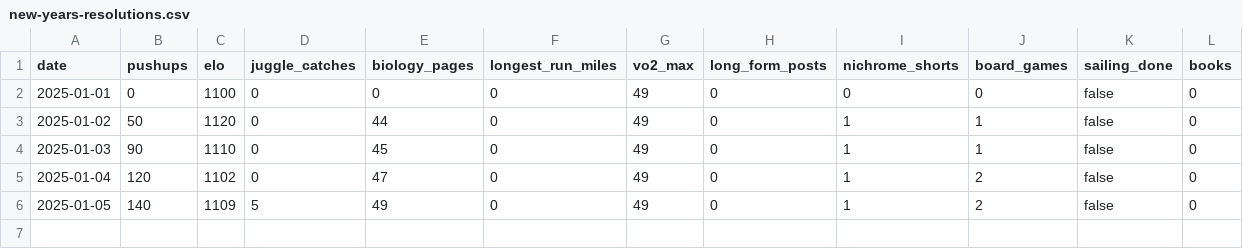
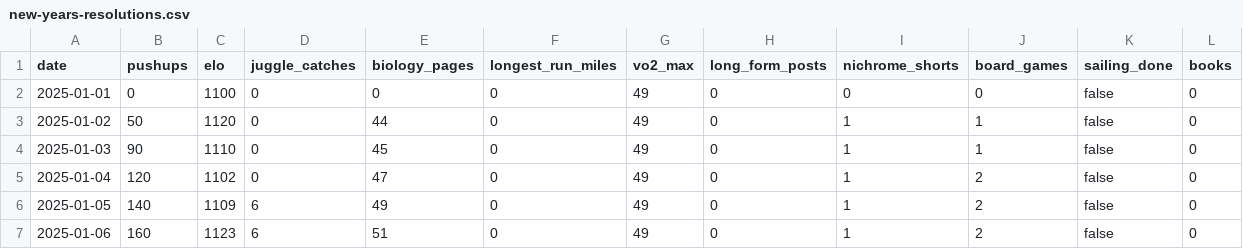
Before and after one commit to Arun2642/arunjohnson-site, a CSV file: data/new-years-resolutions.csv, drawn as a sheet.

Commit message:
Updated resolutions data

```diff
--- a/data/new-years-resolutions.csv
+++ b/data/new-years-resolutions.csv
@@ -5,2 +5,3 @@ date,pushups,elo,juggle_catches,biology_pages,longest_run_miles,vo2_max,long_for
 2025-01-04,120,1102,0,47,0,49,0,1,2,false,0
-2025-01-05,140,1109,5,49,0,49,0,1,2,false,0
+2025-01-05,140,1109,6,49,0,49,0,1,2,false,0
+2025-01-06,160,1123,6,51,0,49,0,1,2,false,0
```
